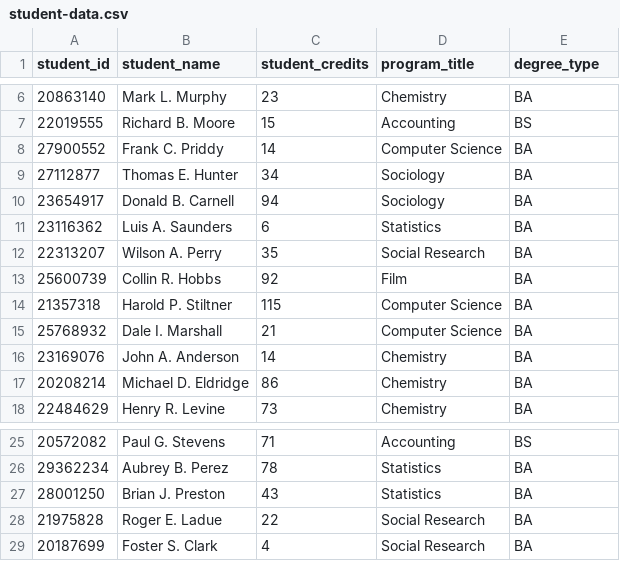
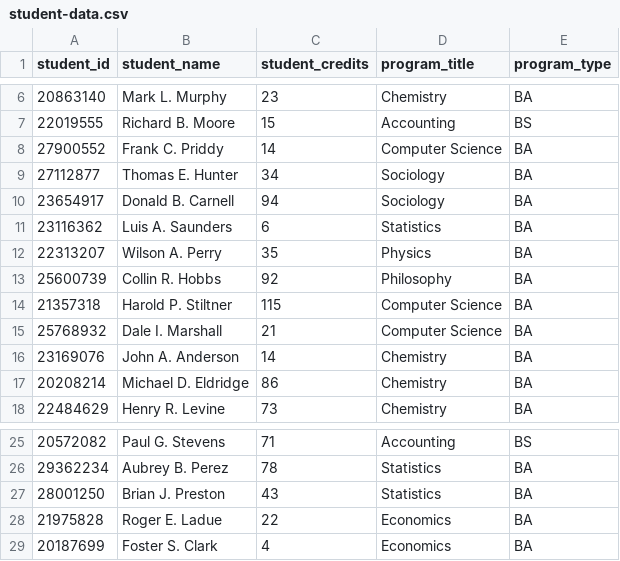
Before and after one commit to ahmdaa/ssa-database, a CSV file: data/student-data.csv, drawn as a sheet; only a part is shown, gaps mark what is left out; the diff names each change by its address in the sheet, - before the commit and + after, or states it on an @@ line.

```diff
--- a/data/student-data.csv
+++ b/data/student-data.csv
-E1: degree_type
+E1: program_type
-D12 (program_title): Social Research
+D12 (program_title): Physics
-D13 (program_title): Film
+D13 (program_title): Philosophy
-D28:D29 (program_title): Social Research
+D28:D29 (program_title): Economics
```
Also changed, not shown: data/course-data.csv, data/department-data.csv, 7 other files.
